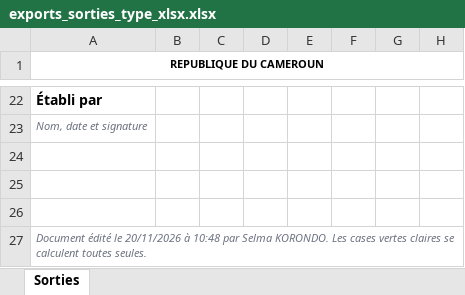
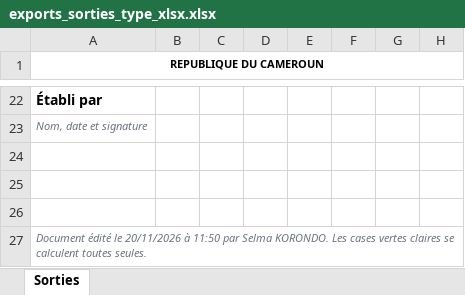
Before and after one commit to emriscedric-gif/parc-engins, an Excel workbook: maquette-donnees/docs/exports_sorties_type_xlsx.xlsx, sheet Sorties, drawn as a sheet; only a part is shown, gaps mark what is left out; values as stored, in another font and other column widths than the file's, no borders; charts and pictures not drawn; the diff names each change by its address in the sheet, - before the commit and + after, or states it on an @@ line.

```diff
--- a/maquette-donnees/docs/exports_sorties_type_xlsx.xlsx (sheet Sorties)
+++ b/maquette-donnees/docs/exports_sorties_type_xlsx.xlsx (sheet Sorties)
-A27 (REPUBLIQUE DU CAMEROUN): …20/11/2026 à 10:48 par Selma…
+A27 (REPUBLIQUE DU CAMEROUN): …20/11/2026 à 11:50 par Selma…
```
Also changed, not shown: maquette-donnees/docs/exports_carburant_type_xlsx.xlsx, maquette-donnees/docs/exports_carburant_type_xlsx_vierge_1.xlsx, 32 other files.
